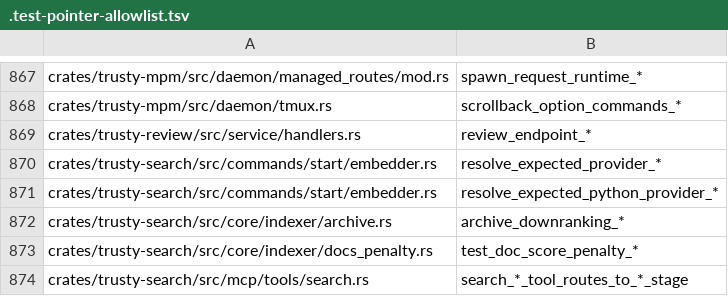
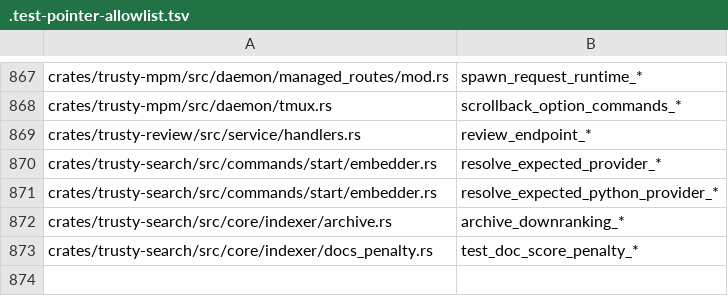
Before and after one commit to bobmatnyc/trusty-tools, a TSV file: .test-pointer-allowlist.tsv, drawn as a sheet; only a part is shown, gaps mark what is left out; the diff names each change by its address in the sheet, - before the commit and + after, or states it on an @@ line.

```diff
--- a/.test-pointer-allowlist.tsv
+++ b/.test-pointer-allowlist.tsv
-row 874: crates/trusty-search/src/mcp/tools/search.rs | search_*_tool_routes_to_*_stage
```
Also changed, not shown: 10 other files.
